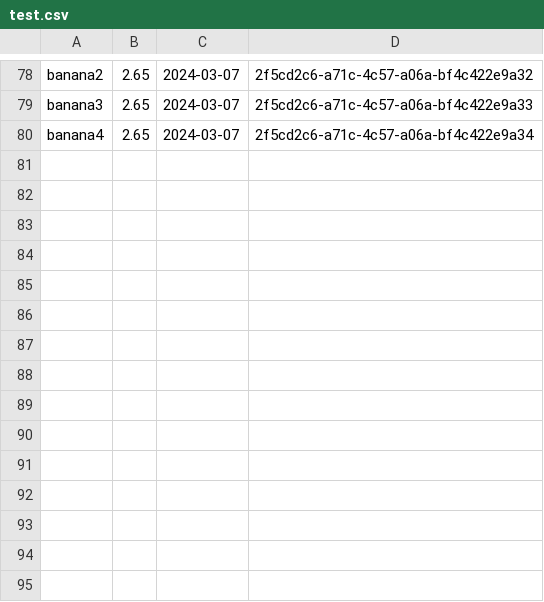
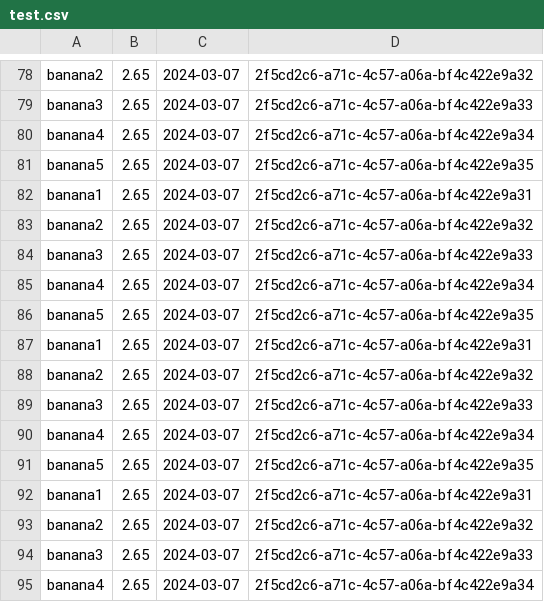
Before and after one commit to Czujsi/shoppingCart, a CSV file: src/main/resources/test.csv, drawn as a sheet; only a part is shown, gaps mark what is left out.

```diff
--- a/src/main/resources/test.csv
+++ b/src/main/resources/test.csv
@@ -80 +80,16 @@ banana3;2.65;2024-03-07;2f5cd2c6-a71c-4c57-a06a-bf4c422e9a33
 banana4;2.65;2024-03-07;2f5cd2c6-a71c-4c57-a06a-bf4c422e9a34
+banana5;2.65;2024-03-07;2f5cd2c6-a71c-4c57-a06a-bf4c422e9a35
+banana1;2.65;2024-03-07;2f5cd2c6-a71c-4c57-a06a-bf4c422e9a31
+banana2;2.65;2024-03-07;2f5cd2c6-a71c-4c57-a06a-bf4c422e9a32
+banana3;2.65;2024-03-07;2f5cd2c6-a71c-4c57-a06a-bf4c422e9a33
+banana4;2.65;2024-03-07;2f5cd2c6-a71c-4c57-a06a-bf4c422e9a34
+banana5;2.65;2024-03-07;2f5cd2c6-a71c-4c57-a06a-bf4c422e9a35
+banana1;2.65;2024-03-07;2f5cd2c6-a71c-4c57-a06a-bf4c422e9a31
+banana2;2.65;2024-03-07;2f5cd2c6-a71c-4c57-a06a-bf4c422e9a32
+banana3;2.65;2024-03-07;2f5cd2c6-a71c-4c57-a06a-bf4c422e9a33
+banana4;2.65;2024-03-07;2f5cd2c6-a71c-4c57-a06a-bf4c422e9a34
+banana5;2.65;2024-03-07;2f5cd2c6-a71c-4c57-a06a-bf4c422e9a35
+banana1;2.65;2024-03-07;2f5cd2c6-a71c-4c57-a06a-bf4c422e9a31
+banana2;2.65;2024-03-07;2f5cd2c6-a71c-4c57-a06a-bf4c422e9a32
+banana3;2.65;2024-03-07;2f5cd2c6-a71c-4c57-a06a-bf4c422e9a33
+banana4;2.65;2024-03-07;2f5cd2c6-a71c-4c57-a06a-bf4c422e9a34
```
